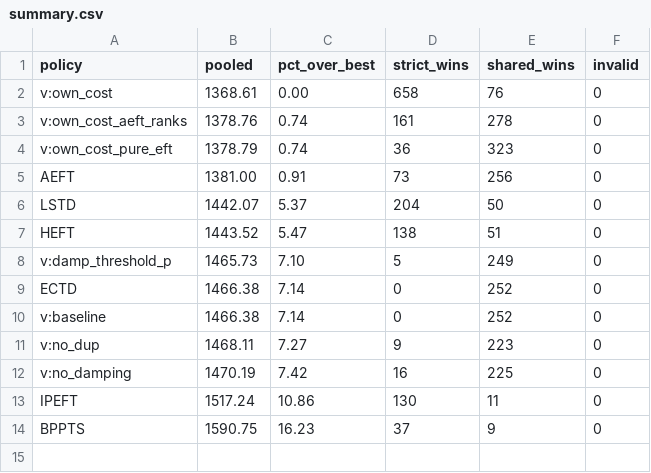
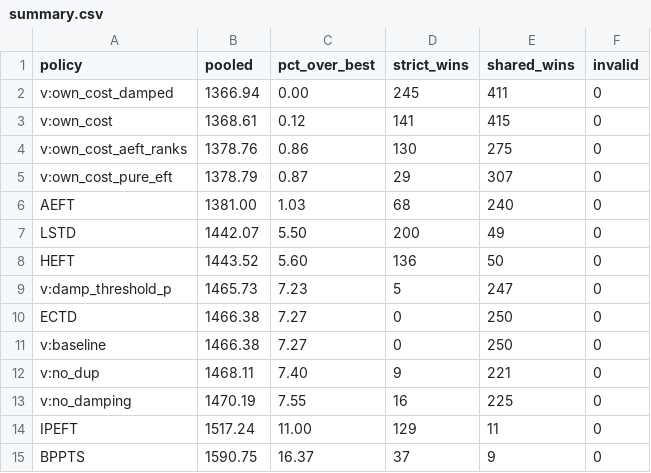
Before and after one commit to alphanum545/ECTD-Benchmark, a CSV file: docs/benchmark/summary.csv, drawn as a sheet.

Commit message:
Fix the documentation gate and commit the verified ablation artifact
The gate added in the previous commit could never pass. It regenerated
OPTIMIZATIONS.md and then failed if the result differed from git, but the
document is derived from docs/benchmark/summary.json, which the same run
produces. So on any run that changed the results the document was stale by
construction and the build failed after the work had already succeeded.

Worse, the failure landed before the artifact upload step, so a run that
scored 2094 instances correctly left no summary artifact behind. The gate
destroyed the evidence it was checking.

The step now regenerates the document and relies on the generator's exit
code. That exit code is non-zero when a recorded outcome is contradicted by
the artifact, or when a registry policy was never scored at all. That is the
check with teeth; diffing a derived file against git was theatre.

Also commits the full-corpus artifact for the own_cost_damped run. CI scored
it at 1366.94 before the gate failed, and this local rerun through the same
shard runner and aggregator reproduces that exactly, so the artifact in the
tree is the one CI measured:

  v:own_cost_damped   1366.94   245 strict wins
  v:own_cost          1368.61   141
  AEFT                1381.00    68
  ECTD                1466.38     0

All eight registry entries now pass their gates, including own_cost_damped,
whose outcome was unverified when it was added.

Also adds winners.csv to the committed artifacts; the aggregator writes it
and it was being left untracked.

```diff
--- a/docs/benchmark/summary.csv
+++ b/docs/benchmark/summary.csv
@@ -1,14 +1,15 @@
 policy,pooled,pct_over_best,strict_wins,shared_wins,invalid
-v:own_cost,1368.61,0.00,658,76,0
-v:own_cost_aeft_ranks,1378.76,0.74,161,278,0
-v:own_cost_pure_eft,1378.79,0.74,36,323,0
-AEFT,1381.00,0.91,73,256,0
-LSTD,1442.07,5.37,204,50,0
-HEFT,1443.52,5.47,138,51,0
-v:damp_threshold_p,1465.73,7.10,5,249,0
-ECTD,1466.38,7.14,0,252,0
-v:baseline,1466.38,7.14,0,252,0
-v:no_dup,1468.11,7.27,9,223,0
-v:no_damping,1470.19,7.42,16,225,0
-IPEFT,1517.24,10.86,130,11,0
-BPPTS,1590.75,16.23,37,9,0
+v:own_cost_damped,1366.94,0.00,245,411,0
+v:own_cost,1368.61,0.12,141,415,0
+v:own_cost_aeft_ranks,1378.76,0.86,130,275,0
+v:own_cost_pure_eft,1378.79,0.87,29,307,0
+AEFT,1381.00,1.03,68,240,0
+LSTD,1442.07,5.50,200,49,0
+HEFT,1443.52,5.60,136,50,0
+v:damp_threshold_p,1465.73,7.23,5,247,0
+ECTD,1466.38,7.27,0,250,0
+v:baseline,1466.38,7.27,0,250,0
+v:no_dup,1468.11,7.40,9,221,0
+v:no_damping,1470.19,7.55,16,225,0
+IPEFT,1517.24,11.00,129,11,0
+BPPTS,1590.75,16.37,37,9,0
```
Also changed, not shown: 4 other files.
